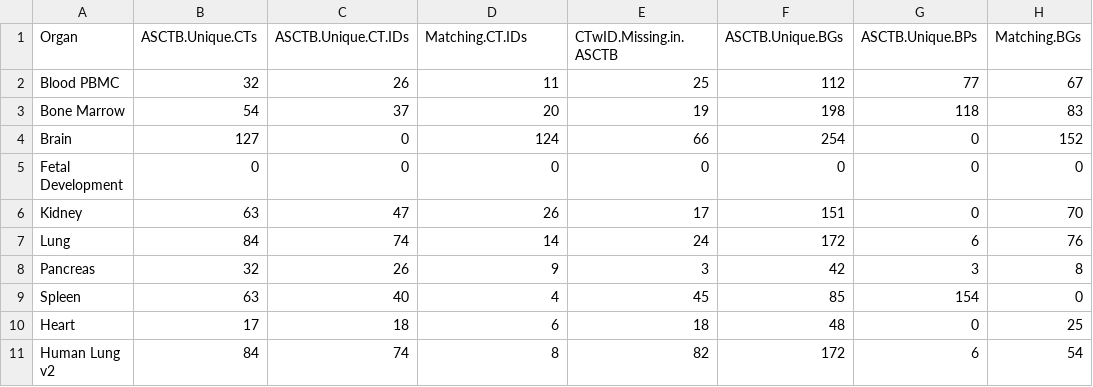
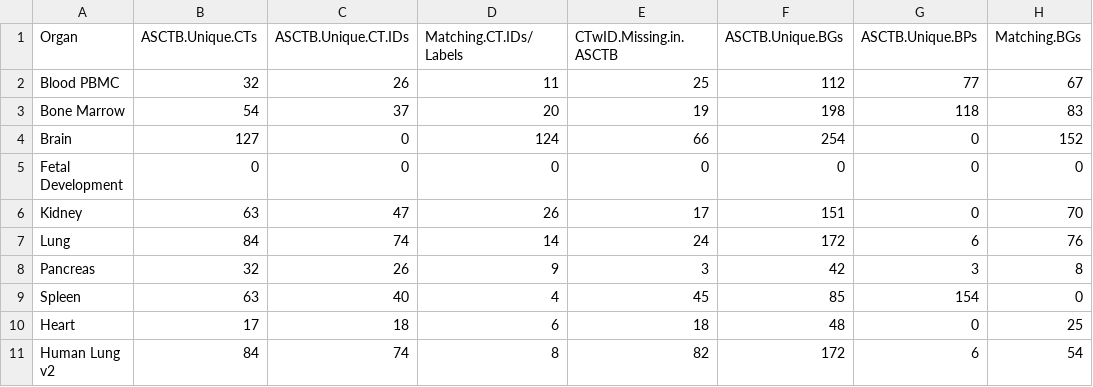
Before and after one commit to hubmapconsortium/asctb-azimuth-data-comparison, a CSV file: ASCTB.All_organs.stats.csv, drawn as a sheet; only a part is shown; the diff names each change by its address in the sheet, - before the commit and + after, or states it on an @@ line.

Commit message:
Update ASCTB.All_organs.stats.csv

```diff
--- a/ASCTB.All_organs.stats.csv
+++ b/ASCTB.All_organs.stats.csv
-D1: Matching.CT.IDs
+D1: Matching.CT.IDs/Labels
```
